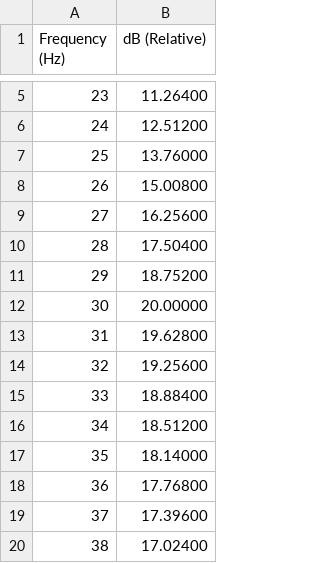
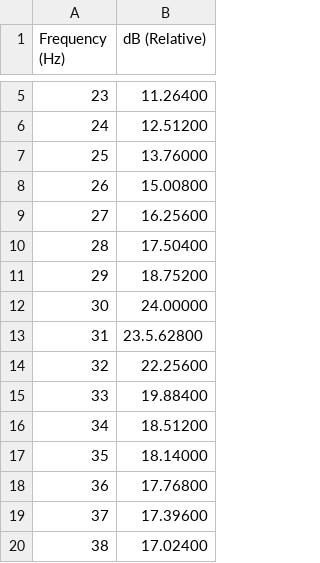
Before and after one commit to amirghods/chart-1, a CSV file: Sony WH-XB910N.csv, drawn as a sheet; only a part is shown, gaps mark what is left out.

Commit message:
Sony WH-XB910N.csv

```diff
--- a/Sony WH-XB910N.csv
+++ b/Sony WH-XB910N.csv
@@ -11,6 +11,6 @@ Frequency (Hz),dB (Relative)
 29,18.75200
-30,20.00000
-31,19.62800
-32,19.25600
-33,18.88400
+30,24.00000
+31,23.5.62800
+32,22.25600
+33,19.88400
 34,18.51200
```
